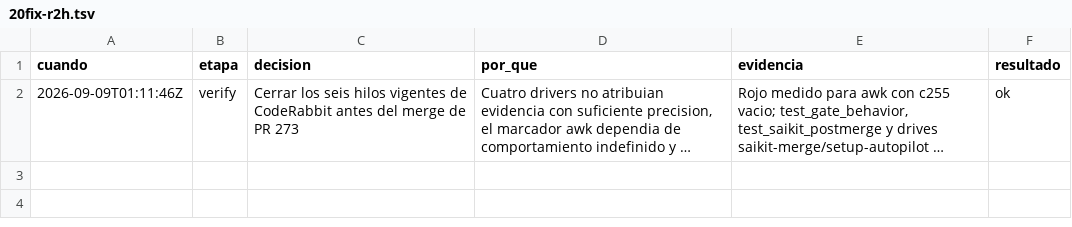
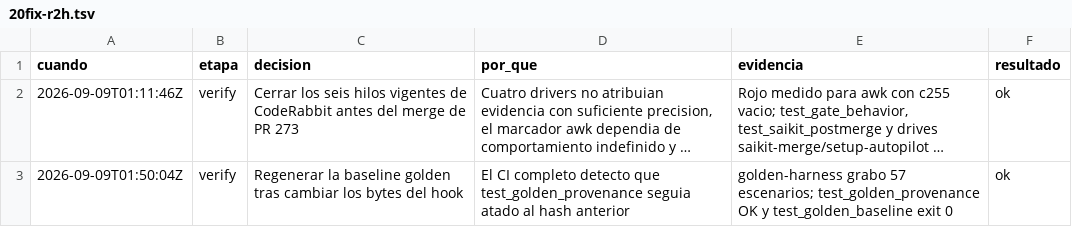
Before and after one commit to gon0801/summonaikit-claude, a TSV file: .saikit/decisiones/20fix-r2h.tsv, drawn as a sheet; long unchanged cells end in …; the diff names each change by its address in the sheet, - before the commit and + after, or states it on an @@ line.

Commit message:
test(golden): refresh hook baseline

```diff
--- a/.saikit/decisiones/20fix-r2h.tsv
+++ b/.saikit/decisiones/20fix-r2h.tsv
+row 3: 2026-09-09T01:50:04Z | verify | Regenerar la baseline golden tras cambiar los bytes del hook | El CI completo detecto que test_golden_provenance seguia atado al hash anterior | golden-harness grabo 57 escenarios; test_golden_provenance OK y test_golden_baseline exit 0 | ok
```
Also changed, not shown: 1 other file.
